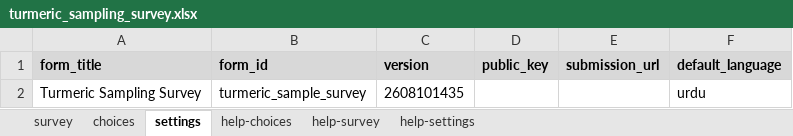
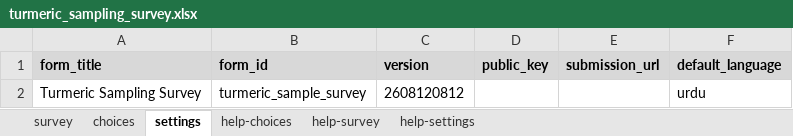
Before and after one commit to jawadahmad-star/Awareness-Turmeric-Sampling-Survey-Dashboard, an Excel workbook: instruments/turmeric_sampling_survey.xlsx, sheet settings, drawn as a sheet; values as stored, in another font and other column widths than the file's, no borders; the diff names each change by its address in the sheet, - before the commit and + after, or states it on an @@ line.

```diff
--- a/instruments/turmeric_sampling_survey.xlsx (sheet settings)
+++ b/instruments/turmeric_sampling_survey.xlsx (sheet settings)
-C2 (version): 2608101435
+C2 (version): 2608120812
```
Also changed, not shown: sheet choices, sheet survey, 5 other files.
